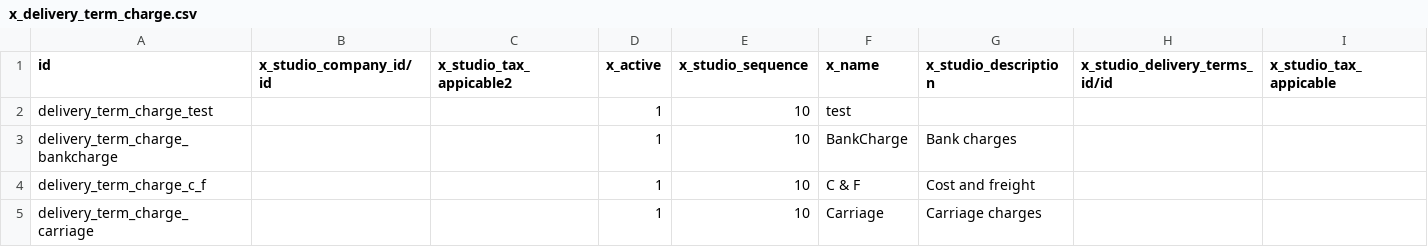
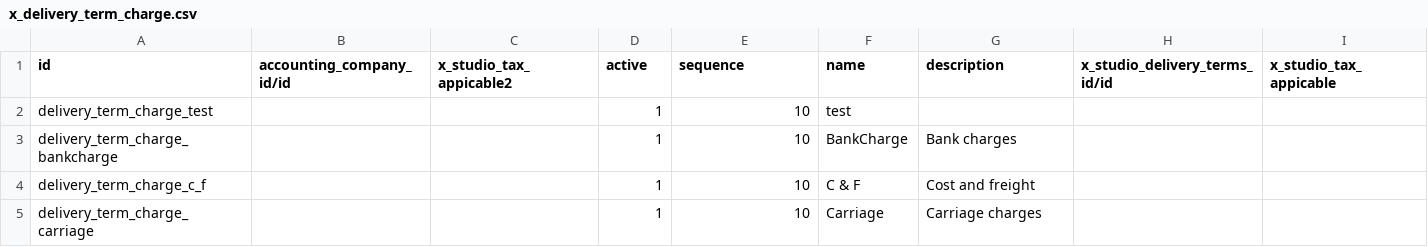
Before and after one commit to sanjayaWjinasena/Jinasena_MasterData_Purchase, a CSV file: data/x_delivery_term_charge.csv, drawn as a sheet; only a part is shown; the diff names each change by its address in the sheet, - before the commit and + after, or states it on an @@ line.

```diff
--- a/data/x_delivery_term_charge.csv
+++ b/data/x_delivery_term_charge.csv
-B1: x_studio_company_id/id
+B1: accounting_company_id/id
-D1: x_active
+D1: active
-E1: x_studio_sequence
+E1: sequence
-F1: x_name
+F1: name
-G1: x_studio_description
+G1: description
```
Also changed, not shown: data/x_delivery_terms.csv, data/x_misc_charge_codes.csv, 14 other files.
